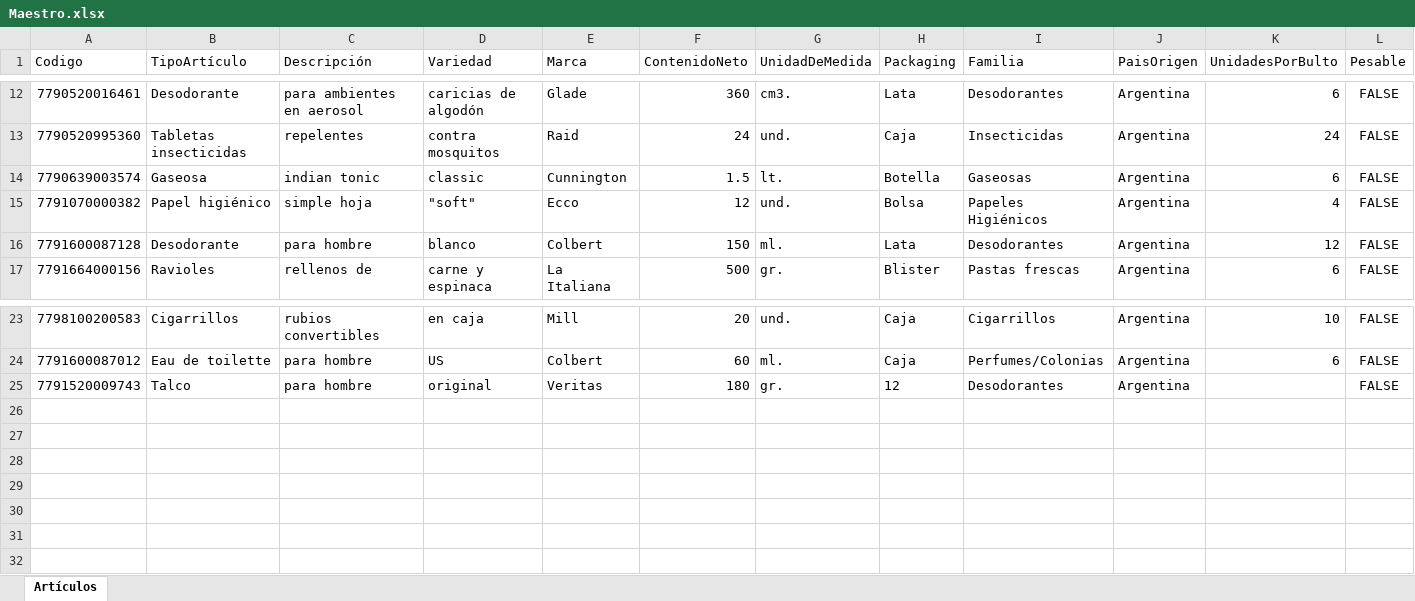
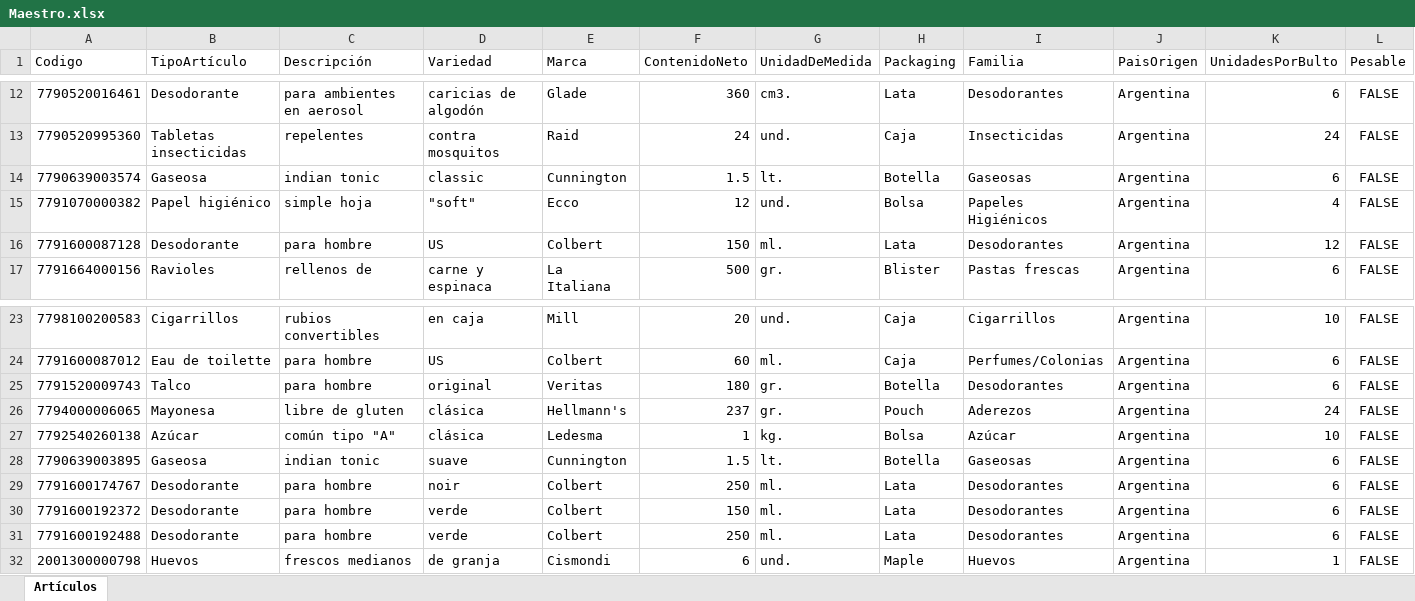
Before and after one commit to Juampita/Comercios, an Excel workbook: Maestro.xlsx, sheet Artículos, drawn as a sheet; only a part is shown, gaps mark what is left out; values as stored, in another font and other column widths than the file's, no borders; rows hold the shown columns only; the diff names each change by its address in the sheet, - before the commit and + after, or states it on an @@ line.

Commit message:
Add files via upload

```diff
--- a/Maestro.xlsx (sheet Artículos)
+++ b/Maestro.xlsx (sheet Artículos)
-D16 (Variedad): blanco
+D16 (Variedad): US
-H25 (Packaging): 12
+H25 (Packaging): Botella
-K25 (UnidadesPorBulto): (empty)
+K25 (UnidadesPorBulto): 6
+row 26: 7794000006065 | Mayonesa | libre de gluten | clásica | Hellmann's | 237 | gr. | Pouch | Aderezos | Argentina | 24 | FALSE
+row 27: 7792540260138 | Azúcar | común tipo "A" | clásica | Ledesma | 1 | kg. | Bolsa | Azúcar | Argentina | 10 | FALSE
+row 28: 7790639003895 | Gaseosa | indian tonic | suave | Cunnington | 1.5 | lt. | Botella | Gaseosas | Argentina | 6 | FALSE
+row 29: 7791600174767 | Desodorante | para hombre | noir | Colbert | 250 | ml. | Lata | Desodorantes | Argentina | 6 | FALSE
+row 30: 7791600192372 | Desodorante | para hombre | verde | Colbert | 150 | ml. | Lata | Desodorantes | Argentina | 6 | FALSE
+row 31: 7791600192488 | Desodorante | para hombre | verde | Colbert | 250 | ml. | Lata | Desodorantes | Argentina | 6 | FALSE
+row 32: 2001300000798 | Huevos | frescos medianos | de granja | Cismondi | 6 | und. | Maple | Huevos | Argentina | 1 | FALSE
```
